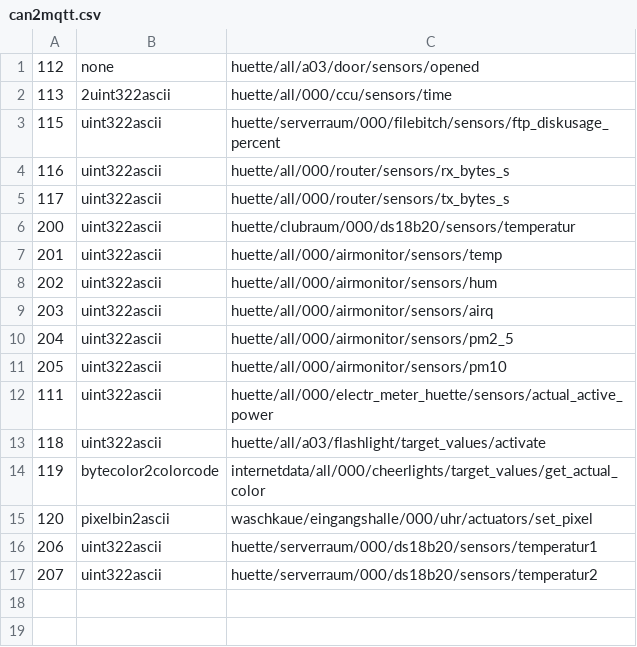
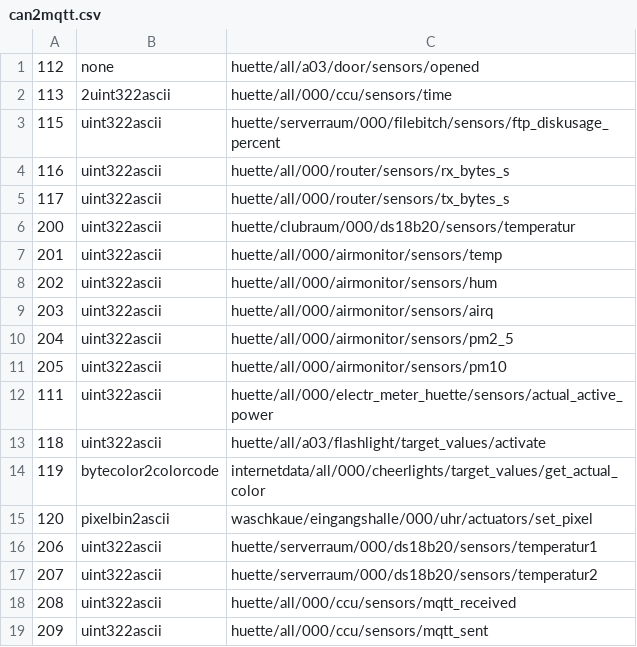
Before and after one commit to c3re/can2mqtt.csv, a CSV file: can2mqtt.csv, drawn as a sheet.

Commit message:
Update can2mqtt.csv

```diff
--- a/can2mqtt.csv
+++ b/can2mqtt.csv
@@ -17 +17,3 @@
 207,uint322ascii,huette/serverraum/000/ds18b20/sensors/temperatur2
+208,uint322ascii,huette/all/000/ccu/sensors/mqtt_received
+209,uint322ascii,huette/all/000/ccu/sensors/mqtt_sent
```
